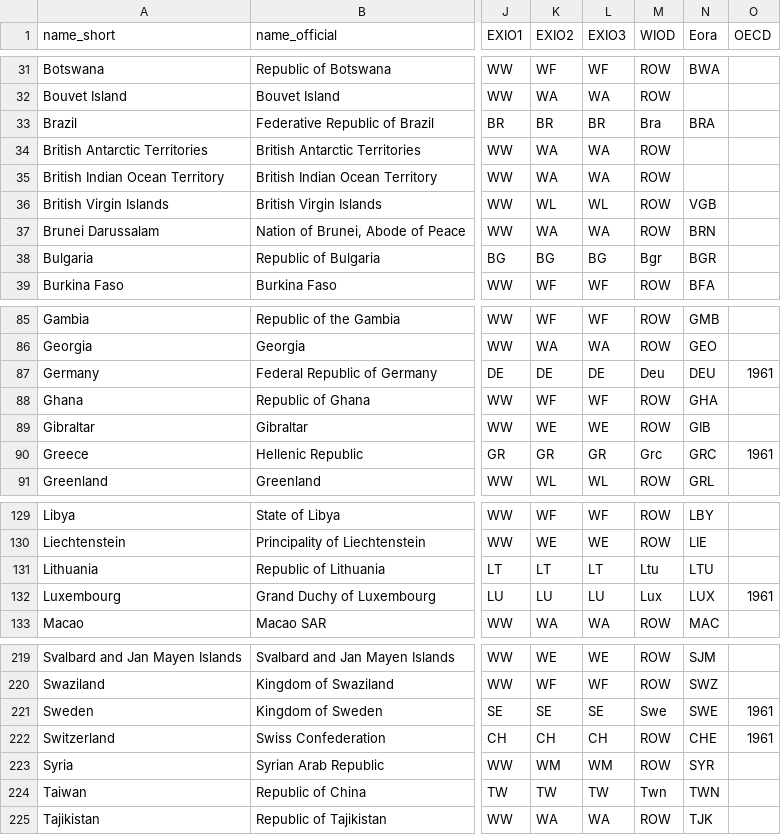
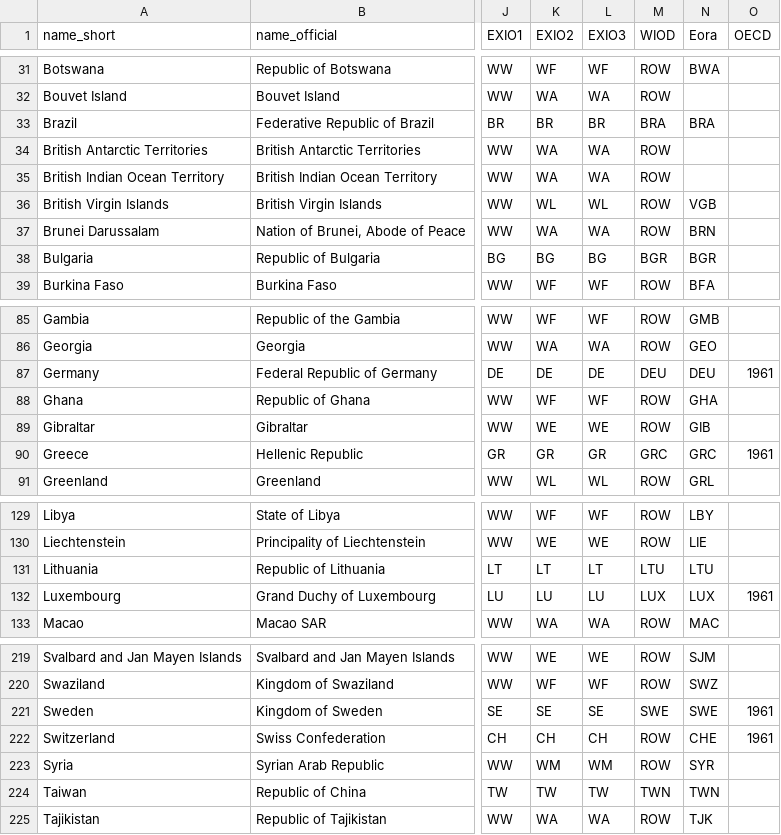
Before and after one commit to IndEcol/country_converter, a TSV file: country_converter/country_data.tsv, drawn as a sheet; only a part is shown, gaps mark what is left out; the diff covers the shown part only; the diff names each change by its address in the sheet, - before the commit and + after, or states it on an @@ line.

Commit message:
Switched WIOD country names to uppercase

```diff
--- a/country_converter/country_data.tsv
+++ b/country_converter/country_data.tsv
-M33 (WIOD): Bra
+M33 (WIOD): BRA
-M38 (WIOD): Bgr
+M38 (WIOD): BGR
-M87 (WIOD): Deu
+M87 (WIOD): DEU
-M90 (WIOD): Grc
+M90 (WIOD): GRC
-M131 (WIOD): Ltu
+M131 (WIOD): LTU
-M132 (WIOD): Lux
+M132 (WIOD): LUX
-M221 (WIOD): Swe
+M221 (WIOD): SWE
-M224 (WIOD): Twn
+M224 (WIOD): TWN
```
Also changed, not shown: 31 edited cells elsewhere in this file, 2 other files.
